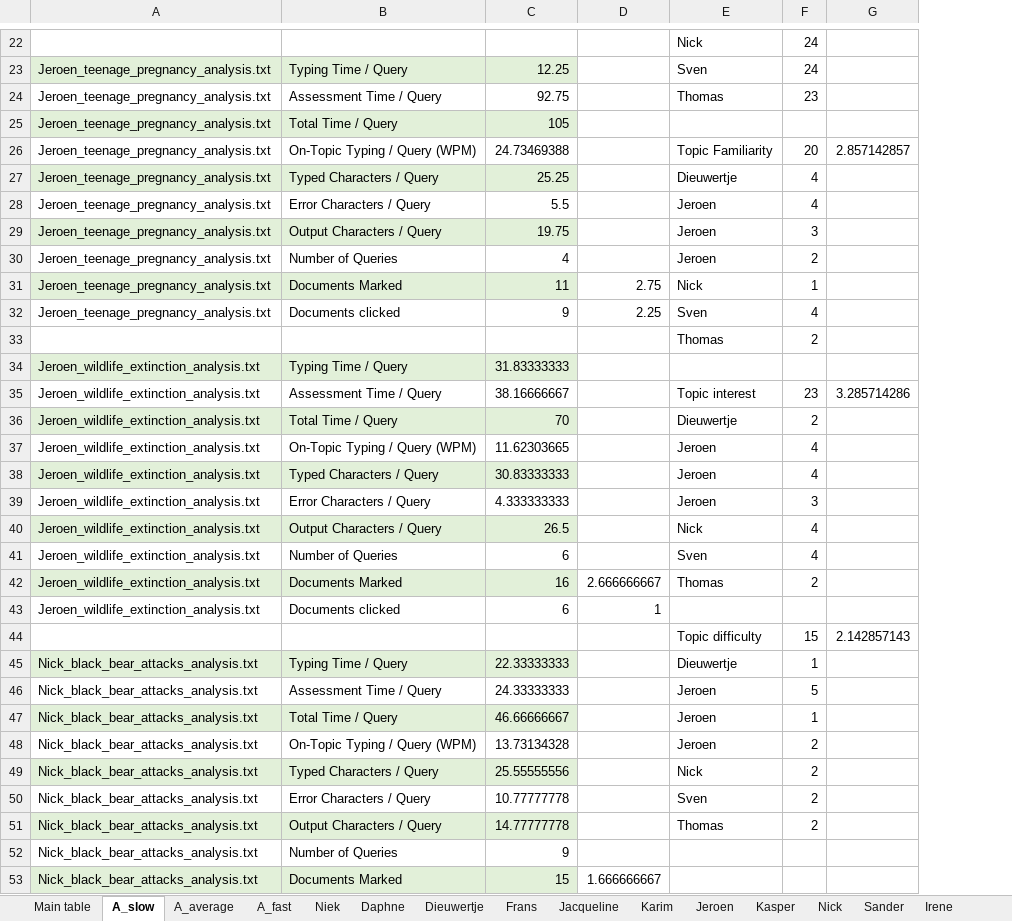
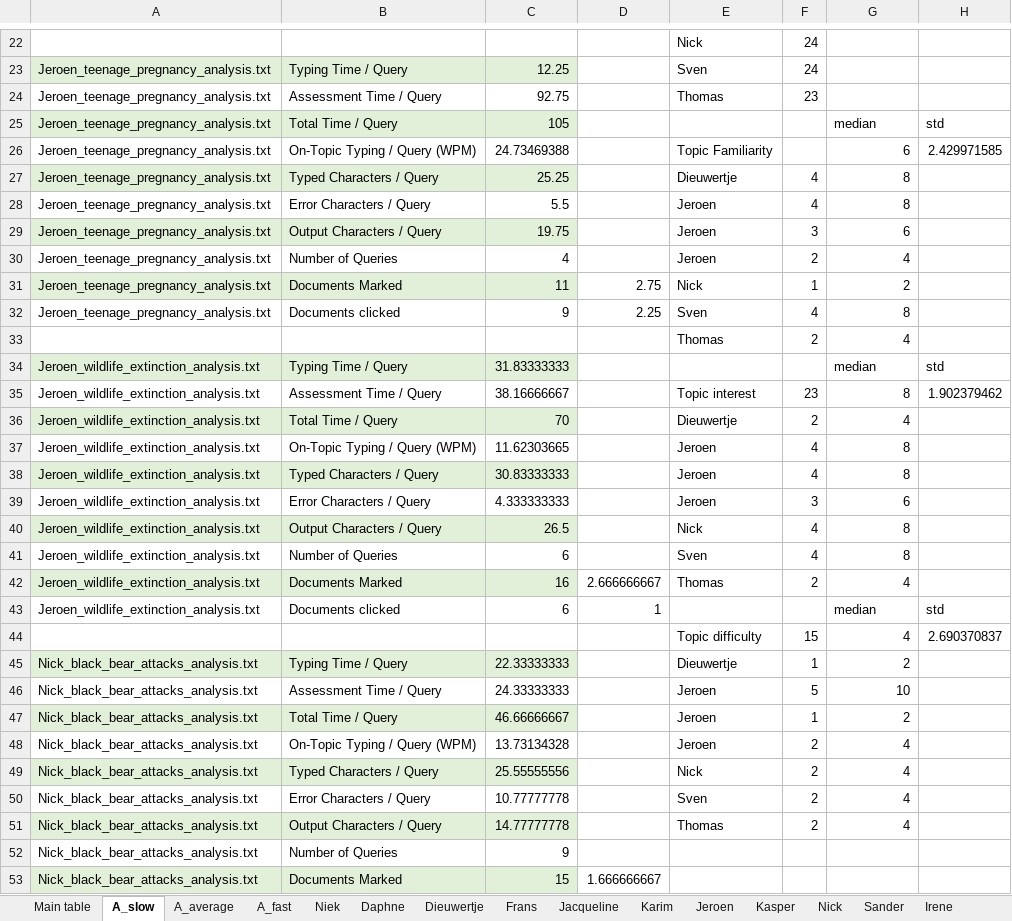
Before and after one commit to niekvanderlaan/information-retrieval-qwerty, an Excel workbook: Log_summary.xlsx, sheet A_slow, drawn as a sheet; only a part is shown, gaps mark what is left out; values as stored, in another font and other column widths than the file's, no borders; the diff names each change by its address in the sheet, - before the commit and + after, or states it on an @@ line.

```diff
--- a/Log_summary.xlsx (sheet A_slow)
+++ b/Log_summary.xlsx (sheet A_slow)
+column H, rows 25-44: std | 2.429971585 |  |  |  |  |  |  |  | std | 1.902379462 |  |  |  |  |  |  |  | std | 2.690370837
-G25: (empty)
+G25: median
-F26: 20
+F26: (empty)
-G26: 2.857142857
+G26: 6
-G27:G28: (empty)
+G27:G28: 8
-G29: (empty)
+G29: 6
-G30: (empty)
+G30: 4
-G31: (empty)
+G31: 2
-G32: (empty)
+G32: 8
-G33: (empty)
+G33: 4
-G34: (empty)
+G34: median
-G35: 3.285714286
+G35: 8
-G36: (empty)
+G36: 4
-G37:G38: (empty)
+G37:G38: 8
-G39: (empty)
+G39: 6
-G40:G41: (empty)
+G40:G41: 8
-G42: (empty)
+G42: 4
-G43: (empty)
+G43: median
-G44: 2.142857143
+G44: 4
-G45: (empty)
+G45: 2
-G46: (empty)
+G46: 10
-G47: (empty)
+G47: 2
-G48:G51: (empty)
+G48:G51: 4
```
Also changed, not shown: sheet Main table, sheet A_average, sheet A_fast, formulas that keep their value.
